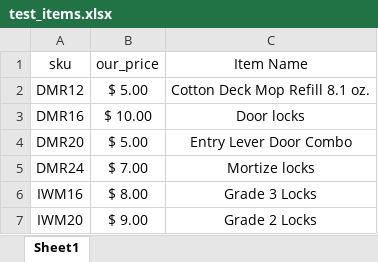
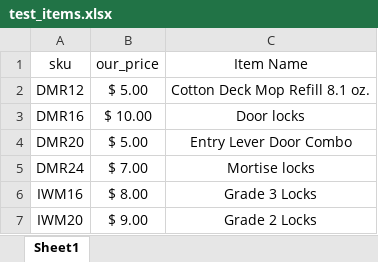
Before and after one commit to fahasharapov/zoro-repo, an Excel workbook: ZORO/test_items.xlsx, sheet Sheet1, drawn as a sheet; values as stored, in another font and other column widths than the file's, no borders; the diff names each change by its address in the sheet, - before the commit and + after, or states it on an @@ line.

```diff
--- a/ZORO/test_items.xlsx (sheet Sheet1)
+++ b/ZORO/test_items.xlsx (sheet Sheet1)
-C5 (Item Name): Mortize locks
+C5 (Item Name): Mortise locks
```
Also changed, not shown: ZORO/zoro_results.xlsx, 2 other files.
